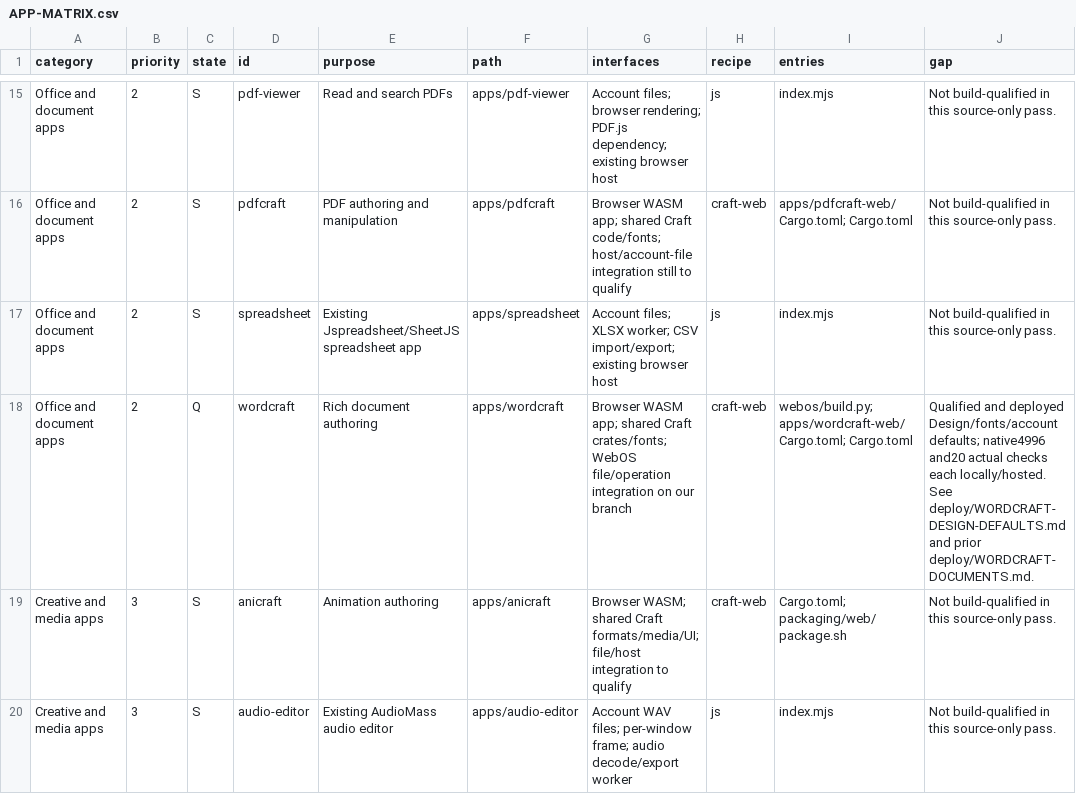
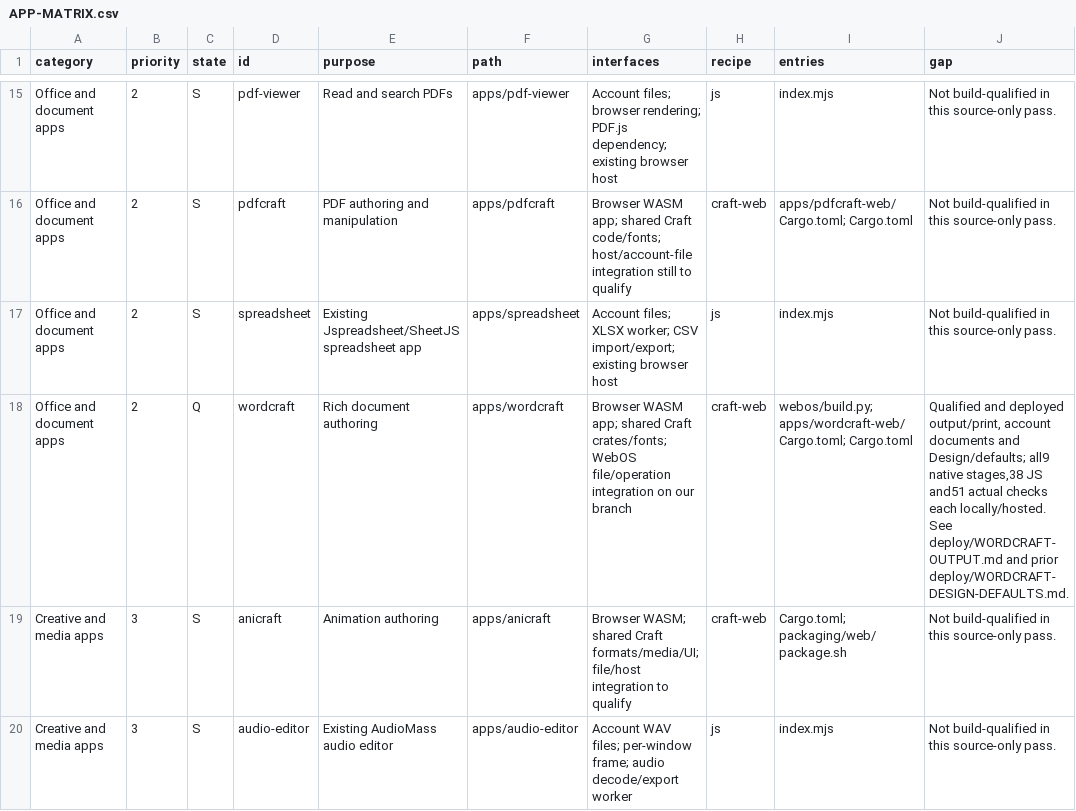
Before and after one commit to CC-David-CC/WebOS, a CSV file: migration/APP-MATRIX.csv, drawn as a sheet; only a part is shown, gaps mark what is left out.

Commit message:
Record qualified WordCraft output release and rebuild handoff

```diff
--- a/migration/APP-MATRIX.csv
+++ b/migration/APP-MATRIX.csv
@@ -17,3 +17,3 @@ Office and document apps,2,S,pdfcraft,PDF authoring and manipulation,apps/pdfcra
 Office and document apps,2,S,spreadsheet,Existing Jspreadsheet/SheetJS spreadsheet app,apps/spreadsheet,Account files; XLSX worker; CSV import/export; existing browser host,js,index.mjs,Not build-qualified in this source-only pass.
-Office and document apps,2,Q,wordcraft,Rich document authoring,apps/wordcraft,Browser WASM app; shared Craft crates/fonts; WebOS file/operation integration on our branch,craft-web,webos/build.py; apps/wordcraft-web/Cargo.toml; Cargo.toml,"Qualified and deployed Design/fonts/account defaults; native4996 and20 actual checks each locally/hosted. See deploy/WORDCRAFT-DESIGN-DEFAULTS.md and prior deploy/WORDCRAFT-DOCUMENTS.md."
+Office and document apps,2,Q,wordcraft,Rich document authoring,apps/wordcraft,Browser WASM app; shared Craft crates/fonts; WebOS file/operation integration on our branch,craft-web,webos/build.py; apps/wordcraft-web/Cargo.toml; Cargo.toml,"Qualified and deployed output/print, account documents and Design/defaults; all9 native stages,38 JS and51 actual checks each locally/hosted. See deploy/WORDCRAFT-OUTPUT.md and prior deploy/WORDCRAFT-DESIGN-DEFAULTS.md."
 Creative and media apps,3,S,anicraft,Animation authoring,apps/anicraft,Browser WASM; shared Craft formats/media/UI; file/host integration to qualify,craft-web,Cargo.toml; packaging/web/package.sh,Not build-qualified in this source-only pass.
```
Also changed, not shown: 5 other files.
